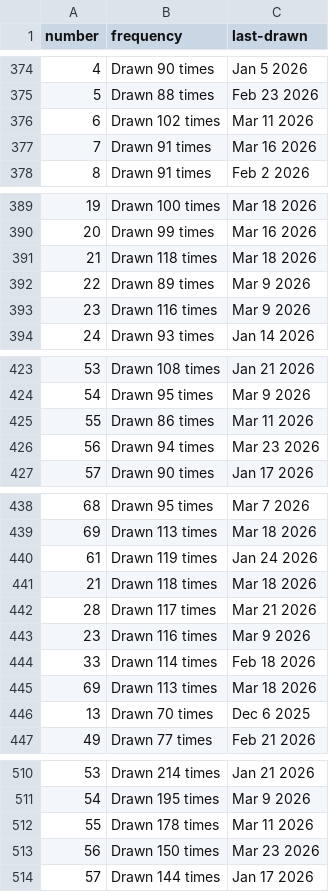
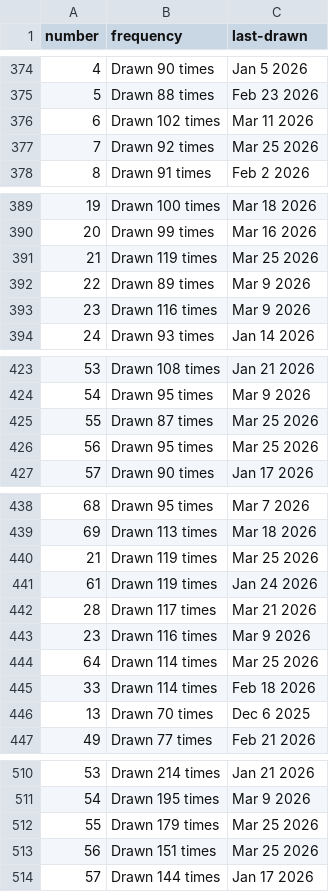
Before and after one commit to kv-hearst/powerball, a CSV file: data/main_ball.csv, drawn as a sheet; only a part is shown, gaps mark what is left out; the diff covers the shown part only.

```diff
--- a/data/main_ball.csv
+++ b/data/main_ball.csv
@@ -376,3 +376,3 @@ number,frequency,last-drawn
 6,Drawn 102 times,Mar 11 2026
-7,Drawn 91 times,Mar 16 2026
+7,Drawn 92 times,Mar 25 2026
 8,Drawn 91 times,Feb 2 2026
@@ -390,3 +390,3 @@ number,frequency,last-drawn
 20,Drawn 99 times,Mar 16 2026
-21,Drawn 118 times,Mar 18 2026
+21,Drawn 119 times,Mar 25 2026
 22,Drawn 89 times,Mar 9 2026
@@ -424,4 +424,4 @@ number,frequency,last-drawn
 54,Drawn 95 times,Mar 9 2026
-55,Drawn 86 times,Mar 11 2026
-56,Drawn 94 times,Mar 23 2026
+55,Drawn 87 times,Mar 25 2026
+56,Drawn 95 times,Mar 25 2026
 57,Drawn 90 times,Jan 17 2026
@@ -439,8 +439,8 @@ number,frequency,last-drawn
 69,Drawn 113 times,Mar 18 2026
+21,Drawn 119 times,Mar 25 2026
 61,Drawn 119 times,Jan 24 2026
-21,Drawn 118 times,Mar 18 2026
 28,Drawn 117 times,Mar 21 2026
 23,Drawn 116 times,Mar 9 2026
+64,Drawn 114 times,Mar 25 2026
 33,Drawn 114 times,Feb 18 2026
-69,Drawn 113 times,Mar 18 2026
 13,Drawn 70 times,Dec 6 2025
@@ -511,4 +511,4 @@ number,frequency,last-drawn
 54,Drawn 195 times,Mar 9 2026
-55,Drawn 178 times,Mar 11 2026
-56,Drawn 150 times,Mar 23 2026
+55,Drawn 179 times,Mar 25 2026
+56,Drawn 151 times,Mar 25 2026
 57,Drawn 144 times,Jan 17 2026
```
Also changed, not shown: 8 edited cells elsewhere in this file, data/main_ball_active.csv, data/main_ball_cleaned.csv, 4 other files.
